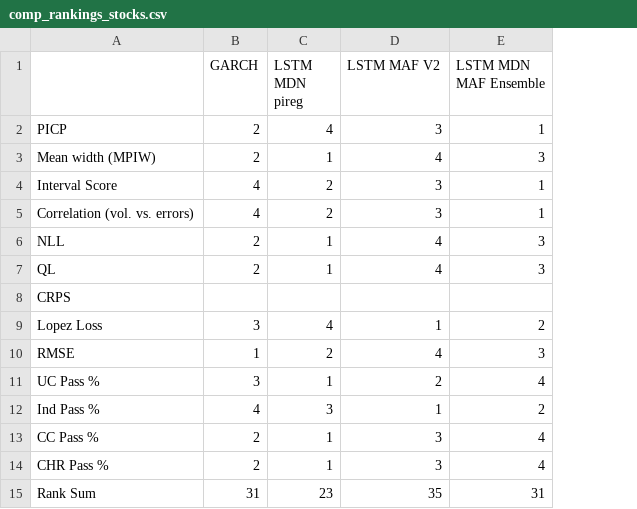
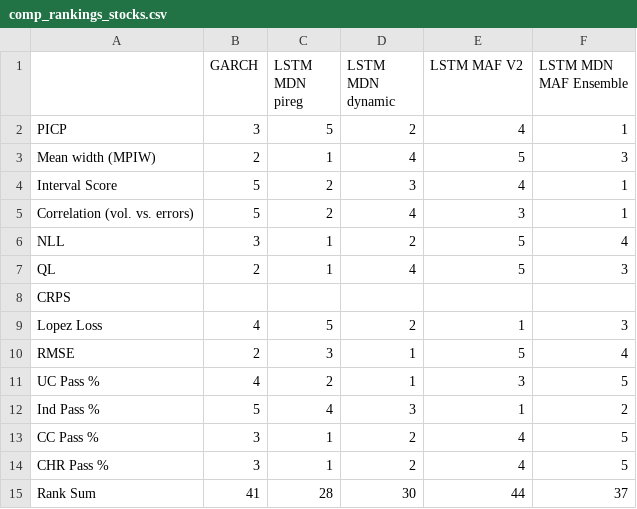
Before and after one commit to tjespe/master, a CSV file: Code/results/comp_rankings_stocks.csv, drawn as a sheet; addresses are those after the commit; the diff names each change by its address in the sheet, - before the commit and + after, or states it on an @@ line.

```diff
--- a/Code/results/comp_rankings_stocks.csv
+++ b/Code/results/comp_rankings_stocks.csv
+column D (LSTM MDN dynamic), rows 2-15: 2 | 4 | 3 | 4 | 2 | 4 |  | 2 | 1 | 1 | 3 | 2 | 2 | 30
-B2 (GARCH): 2
+B2 (GARCH): 3
-C2 (LSTM MDN pireg): 4
+C2 (LSTM MDN pireg): 5
-E2 (LSTM MAF V2): 3
+E2 (LSTM MAF V2): 4
-E3 (LSTM MAF V2): 4
+E3 (LSTM MAF V2): 5
-B4:B5 (GARCH): 4
+B4:B5 (GARCH): 5
-E4 (LSTM MAF V2): 3
+E4 (LSTM MAF V2): 4
-B6 (GARCH): 2
+B6 (GARCH): 3
-E6:E7 (LSTM MAF V2): 4
+E6:E7 (LSTM MAF V2): 5
-F6 (LSTM MDN MAF Ensemble): 3
+F6 (LSTM MDN MAF Ensemble): 4
-B9 (GARCH): 3
+B9 (GARCH): 4
-C9 (LSTM MDN pireg): 4
+C9 (LSTM MDN pireg): 5
-F9 (LSTM MDN MAF Ensemble): 2
+F9 (LSTM MDN MAF Ensemble): 3
-B10 (GARCH): 1
+B10 (GARCH): 2
-C10 (LSTM MDN pireg): 2
+C10 (LSTM MDN pireg): 3
-E10 (LSTM MAF V2): 4
+E10 (LSTM MAF V2): 5
-F10 (LSTM MDN MAF Ensemble): 3
+F10 (LSTM MDN MAF Ensemble): 4
-B11 (GARCH): 3
+B11 (GARCH): 4
-C11 (LSTM MDN pireg): 1
+C11 (LSTM MDN pireg): 2
-E11 (LSTM MAF V2): 2
+E11 (LSTM MAF V2): 3
-F11 (LSTM MDN MAF Ensemble): 4
+F11 (LSTM MDN MAF Ensemble): 5
-B12 (GARCH): 4
+B12 (GARCH): 5
-C12 (LSTM MDN pireg): 3
+C12 (LSTM MDN pireg): 4
-B13:B14 (GARCH): 2
+B13:B14 (GARCH): 3
-E13:E14 (LSTM MAF V2): 3
+E13:E14 (LSTM MAF V2): 4
-F13:F14 (LSTM MDN MAF Ensemble): 4
+F13:F14 (LSTM MDN MAF Ensemble): 5
-B15 (GARCH): 31
+B15 (GARCH): 41
-C15 (LSTM MDN pireg): 23
+C15 (LSTM MDN pireg): 28
-E15 (LSTM MAF V2): 35
+E15 (LSTM MAF V2): 44
-F15 (LSTM MDN MAF Ensemble): 31
+F15 (LSTM MDN MAF Ensemble): 37
```
Also changed, not shown: Code/results/comp_results_stocks.csv, 3 other files.
